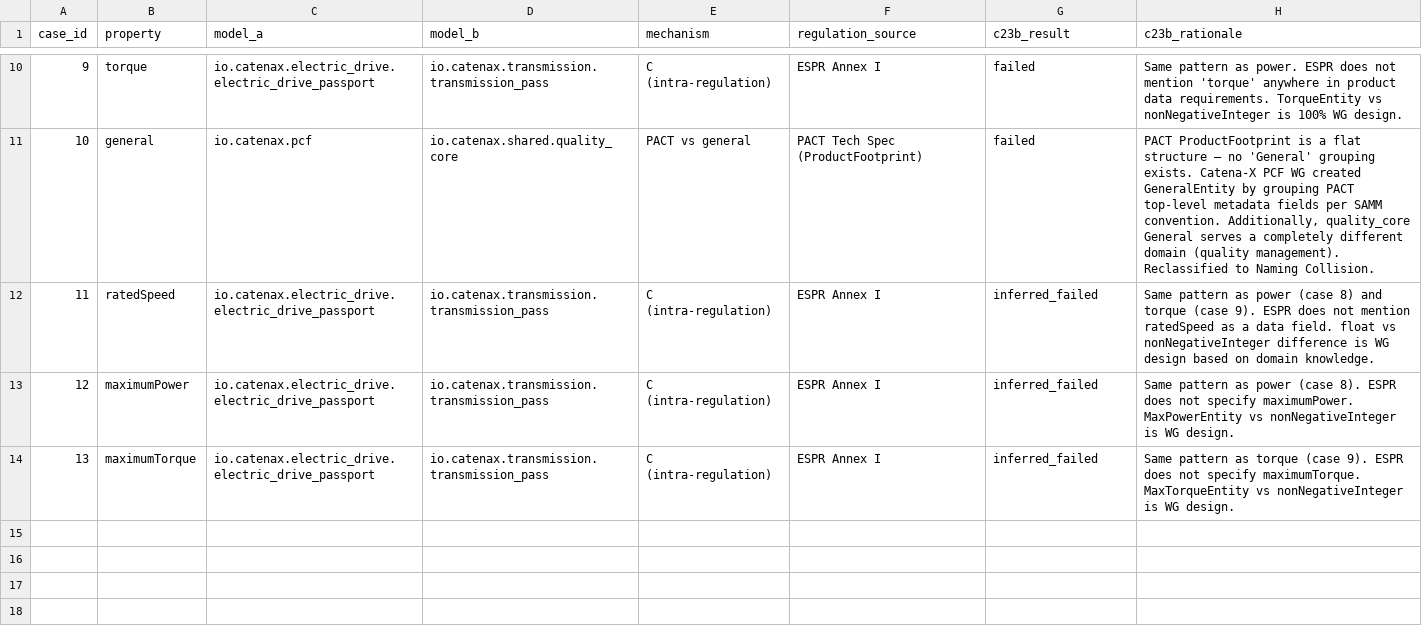
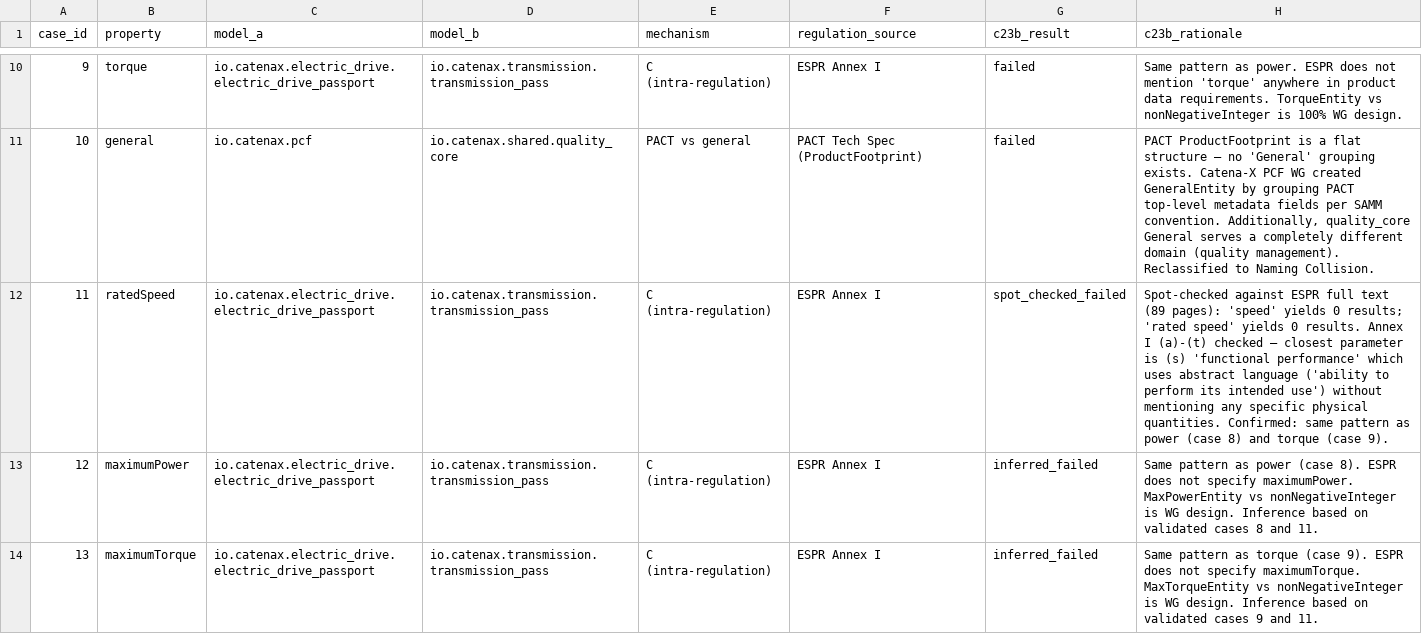
Before and after one commit to lesile231/iswc2026-catena-x-ontology-conflicts, a CSV file: validation/validation_regulatory_cases.csv, drawn as a sheet; only a part is shown, gaps mark what is left out.

Commit message:
fix: update for reference check status

```diff
--- a/validation/validation_regulatory_cases.csv
+++ b/validation/validation_regulatory_cases.csv
@@ -11,4 +11,4 @@ case_id,property,model_a,model_b,mechanism,regulation_source,c23b_result,c23b_ra
 10,general,io.catenax.pcf,io.catenax.shared.quality_core,PACT vs general,PACT Tech Spec (ProductFootprint),failed,"PACT ProductFootprint is a flat structure — no 'General' grouping exists. Catena-X PCF WG created GeneralEntity by grouping PACT top-level metadata fields per SAMM convention. Additionally, quality_core General serves a completely different domain (quality management). Reclassified to Naming Collision."
-11,ratedSpeed,io.catenax.electric_drive.electric_drive_passport,io.catenax.transmission.transmission_pass,C (intra-regulation),ESPR Annex I,inferred_failed,"Same pattern as power (case 8) and torque (case 9). ESPR does not mention ratedSpeed as a data field. float vs nonNegativeInteger difference is WG design based on domain knowledge."
-12,maximumPower,io.catenax.electric_drive.electric_drive_passport,io.catenax.transmission.transmission_pass,C (intra-regulation),ESPR Annex I,inferred_failed,"Same pattern as power (case 8). ESPR does not specify maximumPower. MaxPowerEntity vs nonNegativeInteger is WG design."
-13,maximumTorque,io.catenax.electric_drive.electric_drive_passport,io.catenax.transmission.transmission_pass,C (intra-regulation),ESPR Annex I,inferred_failed,"Same pattern as torque (case 9). ESPR does not specify maximumTorque. MaxTorqueEntity vs nonNegativeInteger is WG design."
+11,ratedSpeed,io.catenax.electric_drive.electric_drive_passport,io.catenax.transmission.transmission_pass,C (intra-regulation),ESPR Annex I,spot_checked_failed,"Spot-checked against ESPR full text (89 pages): 'speed' yields 0 results; 'rated speed' yields 0 results. Annex I (a)-(t) checked — closest parameter is (s) 'functional performance' which uses abstract language ('ability to perform its intended use') without mentioning any specific physical quantities. Confirmed: same pattern as power (case 8) and torque (case 9)."
+12,maximumPower,io.catenax.electric_drive.electric_drive_passport,io.catenax.transmission.transmission_pass,C (intra-regulation),ESPR Annex I,inferred_failed,"Same pattern as power (case 8). ESPR does not specify maximumPower. MaxPowerEntity vs nonNegativeInteger is WG design. Inference based on validated cases 8 and 11."
+13,maximumTorque,io.catenax.electric_drive.electric_drive_passport,io.catenax.transmission.transmission_pass,C (intra-regulation),ESPR Annex I,inferred_failed,"Same pattern as torque (case 9). ESPR does not specify maximumTorque. MaxTorqueEntity vs nonNegativeInteger is WG design. Inference based on validated cases 9 and 11."
```
Also changed, not shown: validation/classification_all_40.csv, 1 other file.
